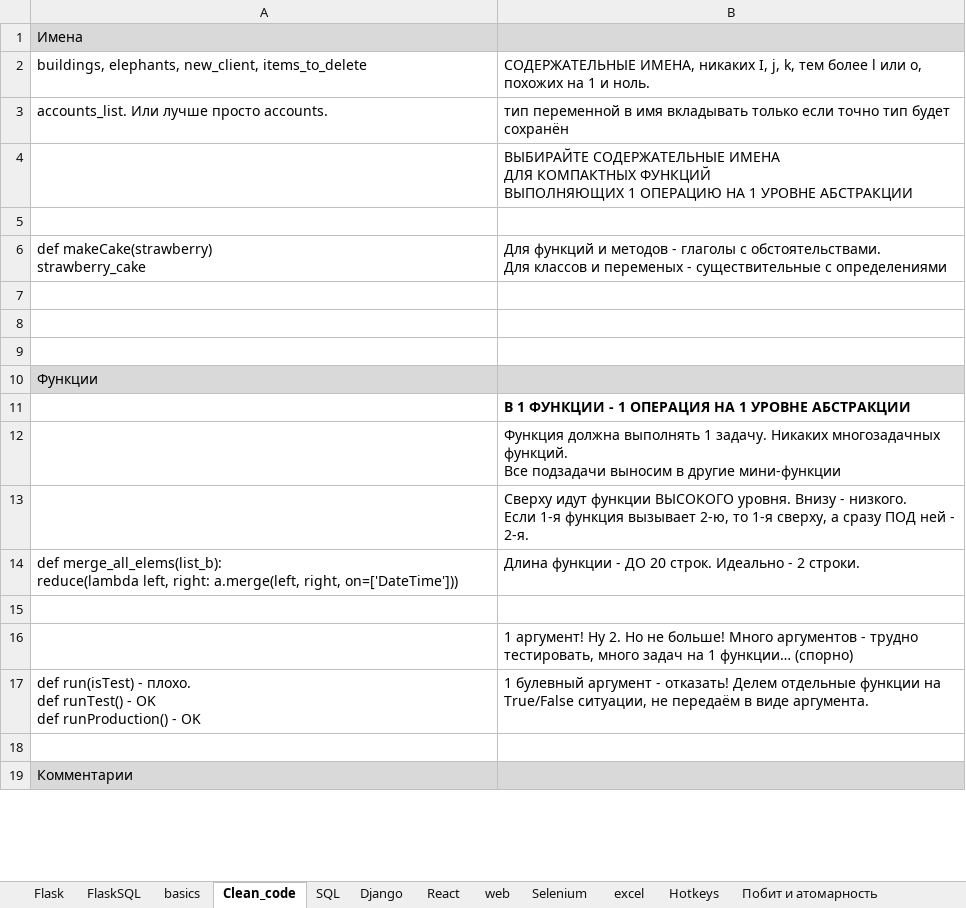
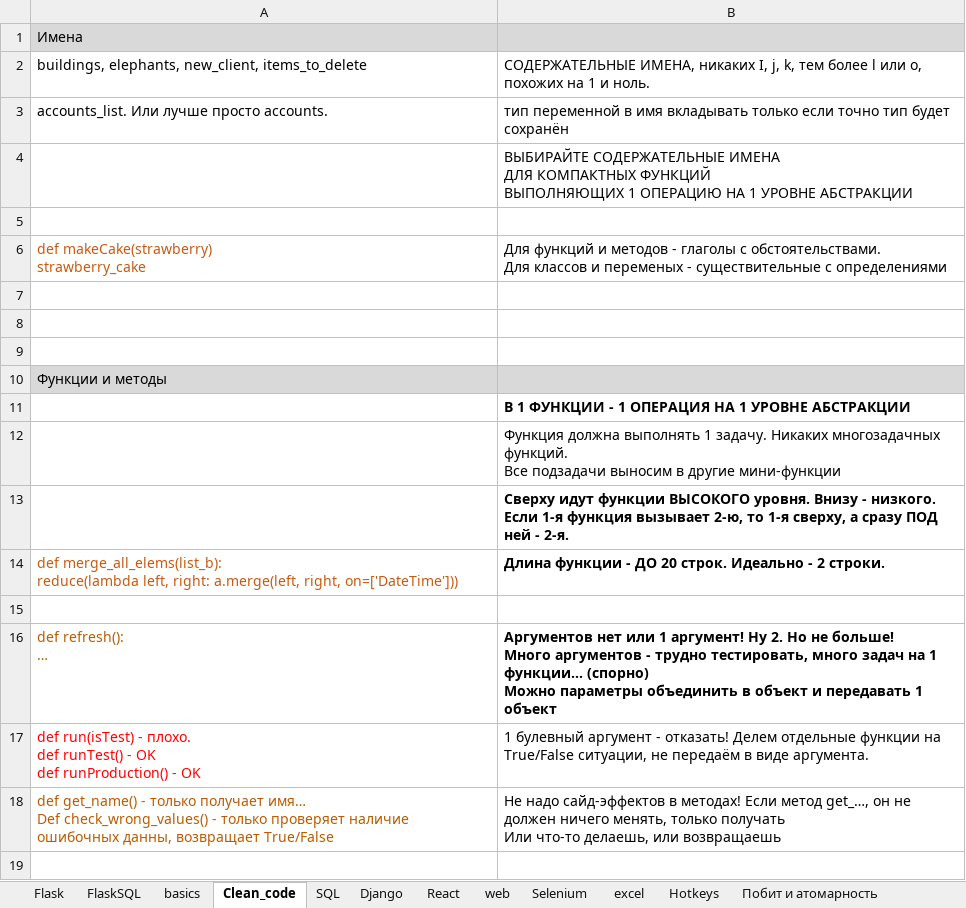
Before and after one commit to Antohnio123/HandshakesFastApi, an Excel workbook: Elegant_Python.xlsx, sheet Clean_code, drawn as a sheet; only a part is shown; the shorter side is filled out with more unchanged rows; values as stored, in another font and other column widths than the file's, no borders; removed rows and columns are numbered as before the commit, all else as after; ↵ is a line break in a cell; the diff covers the shown part only; the diff names each change by its address in the sheet, - before the commit and + after, or states it on an @@ line.

Commit message:
Upd. Clean Code.

```diff
--- a/Elegant_Python.xlsx (sheet Clean_code)
+++ b/Elegant_Python.xlsx (sheet Clean_code)
-A6 text colour: black
+A6 text colour: #C55A11
-A10: Функции
+A10: Функции и методы
-B13:B14 bold: off
+B13:B14 bold: on
-A14 text colour: black
+A14 text colour: #C55A11
-row 16:  | 1 аргумент! Ну 2. Но не больше! Много аргументов - трудно тестировать, много задач на 1 функции… (спорно)
+row 16: def refresh(): ↵ … | Аргументов нет или 1 аргумент! Ну 2. Но не больше! ↵ Много аргументов - трудно тестировать, много задач на 1 функции… (спорно) ↵ Можно параметры объединить в объект и передавать 1 объект
-A17 text colour: black
+A17 text colour: #FF0000
+row 18: def get_name() - только получает имя… ↵ Def check_wrong_values() - только проверяет наличие ошибочных данны, возвращает True/False | Не надо сайд-эффектов в методах! Если метод get_…, он не должен ничего менять, только получать ↵ Или что-то делаешь, или возвращаешь
+row 19: (empty)
```
Also changed, not shown: 18 added rows, 1 removed row, 3 edited cells and cell formats elsewhere in this sheet, sheet Selenium, sheet List, Dict, sheet Clev_funcs, sheet basics, sheet web, 3 other files.
